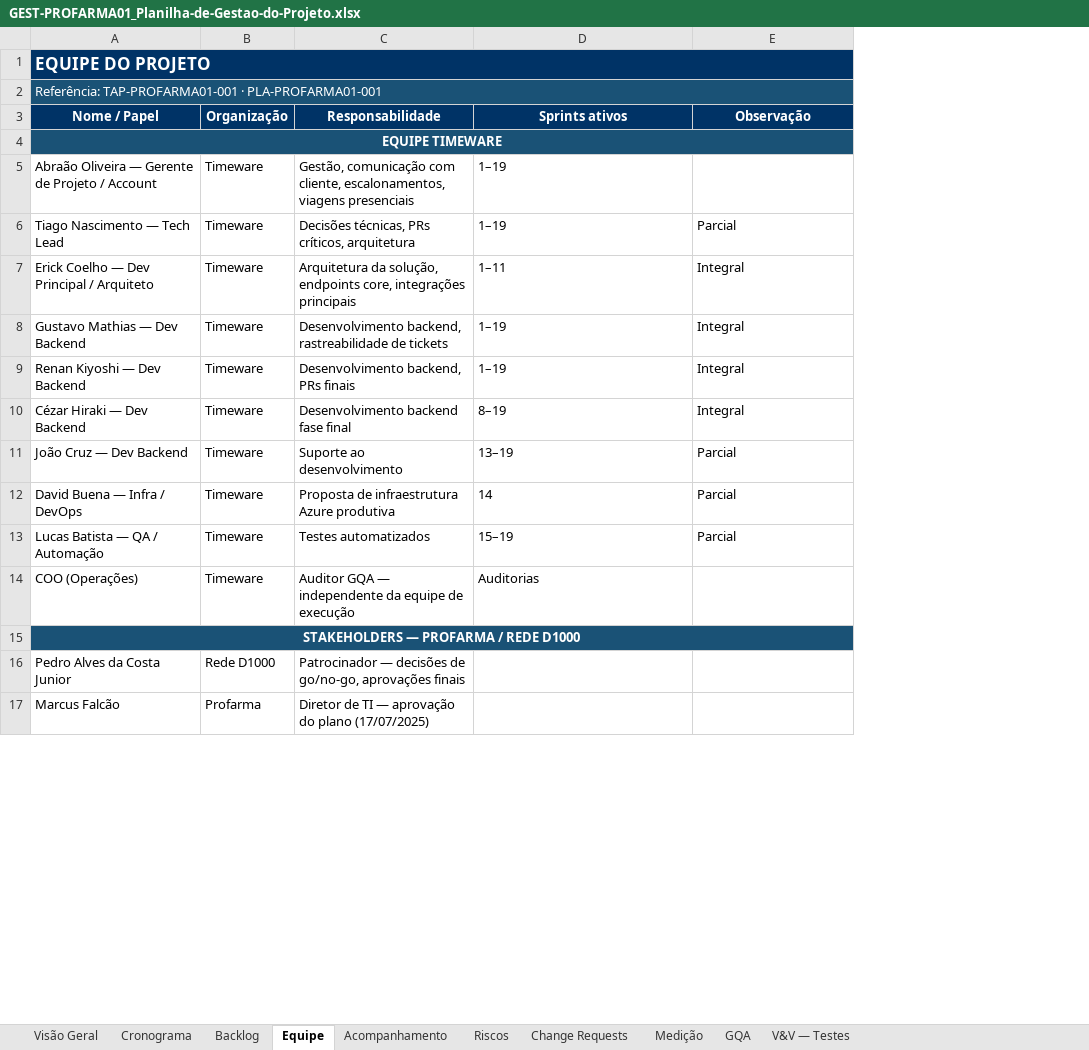
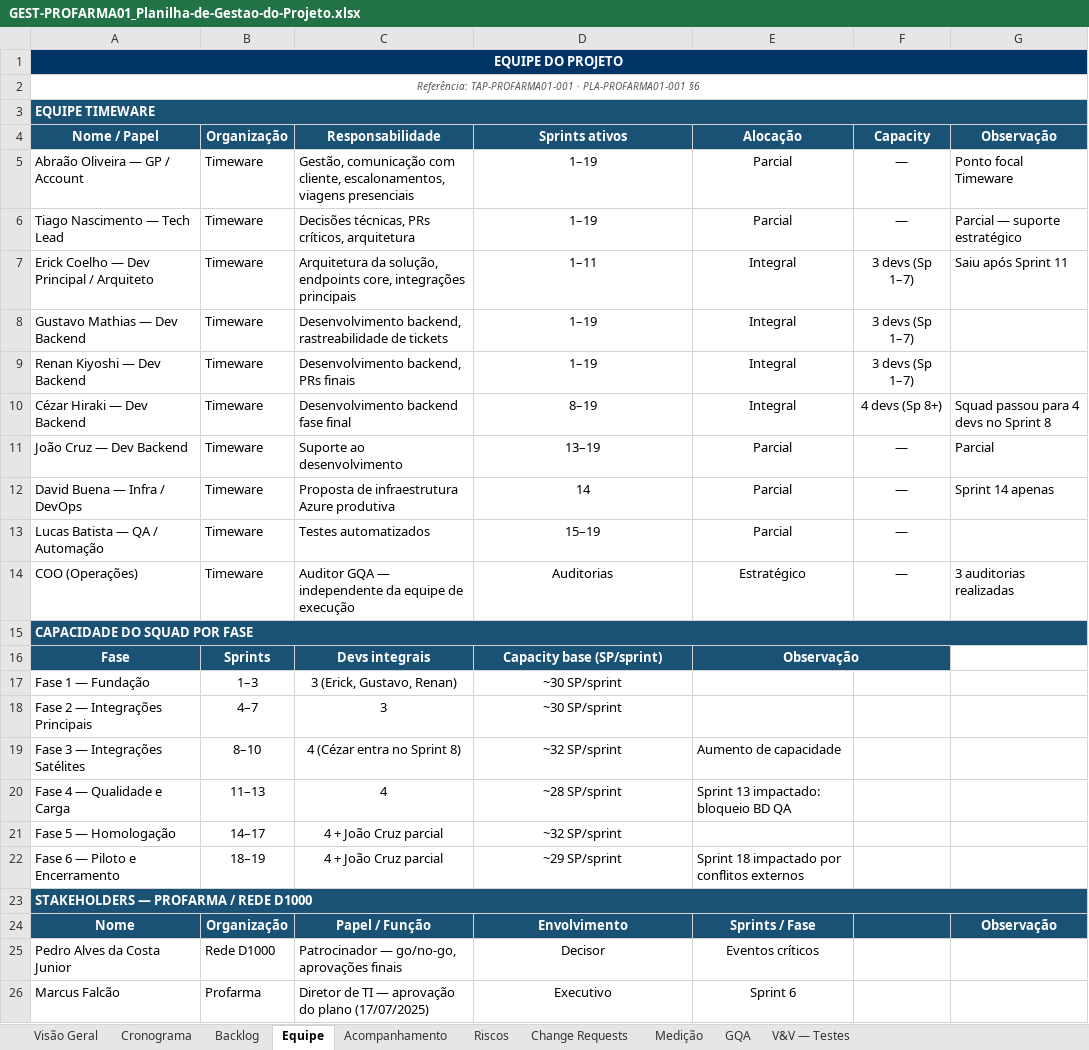
Before and after one commit to abraao05/MPS-repository, an Excel workbook: mps-nivel-c/oficial/04_registros/PROFARMA_Cadastro-de-Clientes/GEST-PROFARMA01_Planilha-de-Gestao-do-Projeto.xlsx, sheet Equipe, drawn as a sheet; only a part is shown; values as stored, in another font and other column widths than the file's, no borders; removed rows and columns are numbered as before the commit, all else as after; the diff covers the shown part only; the diff names each change by its address in the sheet, - before the commit and + after, or states it on an @@ line.

```diff
--- a/mps-nivel-c/oficial/04_registros/PROFARMA_Cadastro-de-Clientes/GEST-PROFARMA01_Planilha-de-Gestao-do-Projeto.xlsx (sheet Equipe)
+++ b/mps-nivel-c/oficial/04_registros/PROFARMA_Cadastro-de-Clientes/GEST-PROFARMA01_Planilha-de-Gestao-do-Projeto.xlsx (sheet Equipe)
+column F, rows 5-14: — | — | 3 devs (Sp 1–7) | 3 devs (Sp 1–7) | 3 devs (Sp 1–7) | 4 devs (Sp 8+) | — | — | — | —
+column G, rows 5-14: Ponto focal Timeware | Parcial — suporte estratégico | Saiu após Sprint 11 |  |  | Squad passou para 4 devs no Sprint 8 | Parcial | Sprint 14 apenas |  | 3 auditorias realizadas
-A1:A2 alignment: left
+A1:A2 alignment: center, text size: smaller
-A2: …· PLA-PROFARMA01-001
+A2: …· PLA-PROFARMA01-001 §6
@@ A2 fill: #1A5276 → none, italic: off → on, text colour: #FFFFFF → #555555 @@
-row 3: Nome / Papel | Organização | Responsabilidade | Sprints ativos | Observação
-A3 alignment: center
+A3 alignment: left
+row 4: Nome / Papel | Organização | Responsabilidade | Sprints ativos | Alocação | Capacity | Observação
-A5: Abraão Oliveira — Gerente de Projeto / Account
+A5: Abraão Oliveira — GP / Account
-D5 alignment: left
+D5 alignment: center
-E5: (empty)
+E5: Parcial
-D6:E13 alignment: left
+D6:E13 alignment: center
-D14 alignment: left
+D14 alignment: center
-E14: (empty)
+E14: Estratégico
+row 15: CAPACIDADE DO SQUAD POR FASE
+row 16: Fase | Sprints | Devs integrais | Capacity base (SP/sprint) | Observação
+row 17: Fase 1 — Fundação | 1–3 | 3 (Erick, Gustavo, Renan) | ~30 SP/sprint
+row 18: Fase 2 — Integrações Principais | 4–7 | 3 | ~30 SP/sprint
+row 19: Fase 3 — Integrações Satélites | 8–10 | 4 (Cézar entra no Sprint 8) | ~32 SP/sprint | Aumento de capacidade
+row 20: Fase 4 — Qualidade e Carga | 11–13 | 4 | ~28 SP/sprint | Sprint 13 impactado: bloqueio BD QA
+row 21: Fase 5 — Homologação | 14–17 | 4 + João Cruz parcial | ~32 SP/sprint
+row 22: Fase 6 — Piloto e Encerramento | 18–19 | 4 + João Cruz parcial | ~29 SP/sprint | Sprint 18 impactado por conflitos externos
-A23 alignment: center
+A23 alignment: left
+row 24: Nome | Organização | Papel / Função | Envolvimento | Sprints / Fase |  | Observação
-C25: Patrocinador — decisões de go/no-go, aprovações…
+C25: Patrocinador — go/no-go, aprovações…
-D25: (empty)
+D25: Decisor
-E25: (empty)
+E25: Eventos críticos
-D26: (empty)
+D26: Executivo
-E26: (empty)
+E26: Sprint 6
```
Also changed, not shown: 23 edited cells and cell formats elsewhere in this sheet, sheet V&V — Testes, sheet Acompanhamento, sheet GQA, sheet Backlog, sheet Visão Geral, sheet Cronograma, 3 more sheets.
